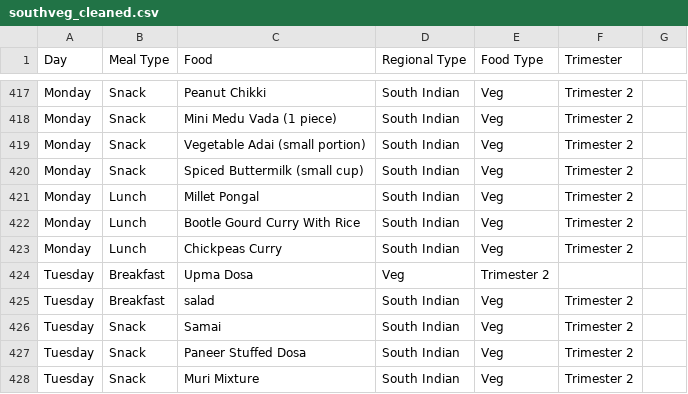
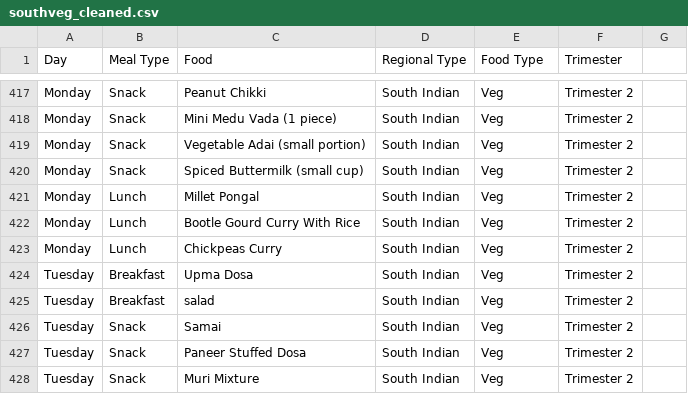
Before and after one commit to BTL5010TEJA/iproject, a CSV file: ishuproject-main (1)/ishuproject-main/data/data_1/southveg_cleaned.csv, drawn as a sheet; only a part is shown, gaps mark what is left out.

Commit message:
Update southveg_cleaned.csv

```diff
--- a/ishuproject-main (1)/ishuproject-main/data/data_1/southveg_cleaned.csv
+++ b/ishuproject-main (1)/ishuproject-main/data/data_1/southveg_cleaned.csv
@@ -423,3 +423,3 @@ Monday,Lunch,Bootle Gourd Curry With Rice,South Indian,Veg,Trimester 2
 Monday,Lunch,Chickpeas Curry,South Indian,Veg,Trimester 2
-Tuesday,Breakfast,Upma Dosa,Veg,Trimester 2
+Tuesday,Breakfast,Upma Dosa,South Indian,Veg,Trimester 2
 Tuesday,Breakfast,salad,South Indian,Veg,Trimester 2
```
